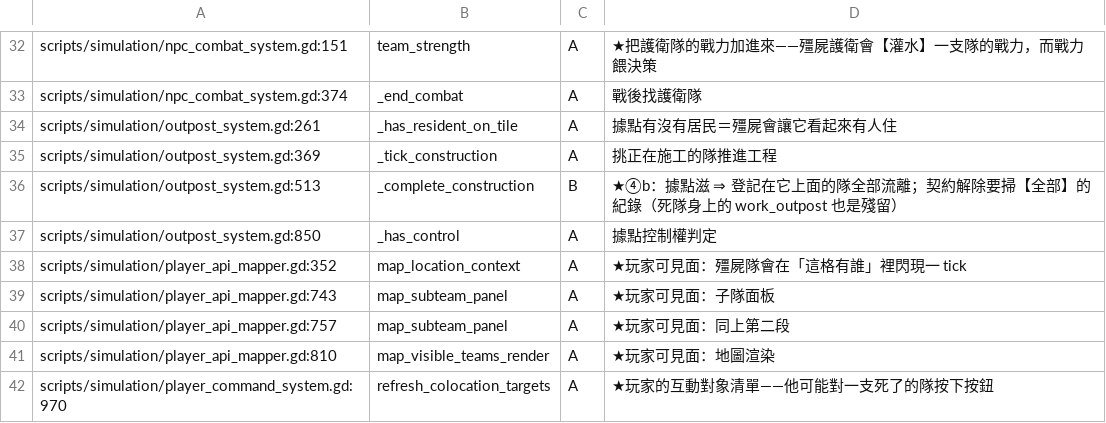
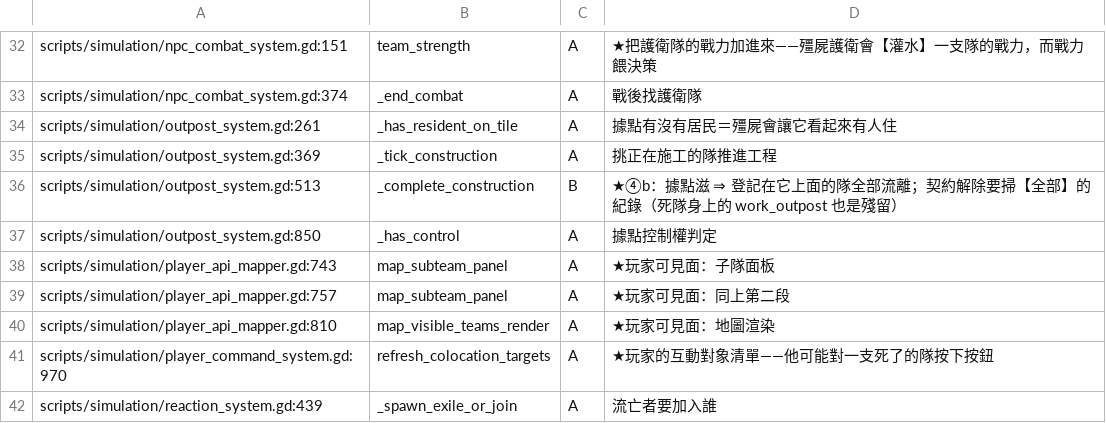
Before and after one commit to ivanlin630/demo, a TSV file: docs/process/live-team-census.tsv, drawn as a sheet; only a part is shown, gaps mark what is left out; the shorter side is filled out with more unchanged rows; the diff names each change by its address in the sheet, - before the commit and + after, or states it on an @@ line.

```diff
--- a/docs/process/live-team-census.tsv
+++ b/docs/process/live-team-census.tsv
-row 38: scripts/simulation/player_api_mapper.gd:352 | map_location_context | A | ★玩家可見面：殭屍隊會在「這格有誰」裡閃現一 tick
```
